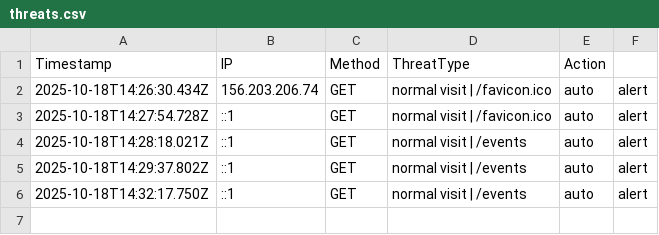
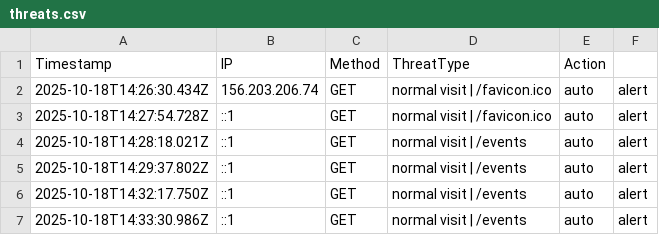
Before and after one commit to etiqotwf/honeypotpro, a CSV file: logs/threats.csv, drawn as a sheet.

Commit message:
Auto commit before push: 2025-10-18T14:33:32.928Z

```diff
--- a/logs/threats.csv
+++ b/logs/threats.csv
@@ -6 +6,2 @@ Timestamp,IP,Method,ThreatType,Action
 2025-10-18T14:32:17.750Z,::1,GET,"normal visit | /events",auto,alert
+2025-10-18T14:33:30.986Z,::1,GET,"normal visit | /events",auto,alert
```
Also changed, not shown: public/logs/threats.csv, 2 other files.
